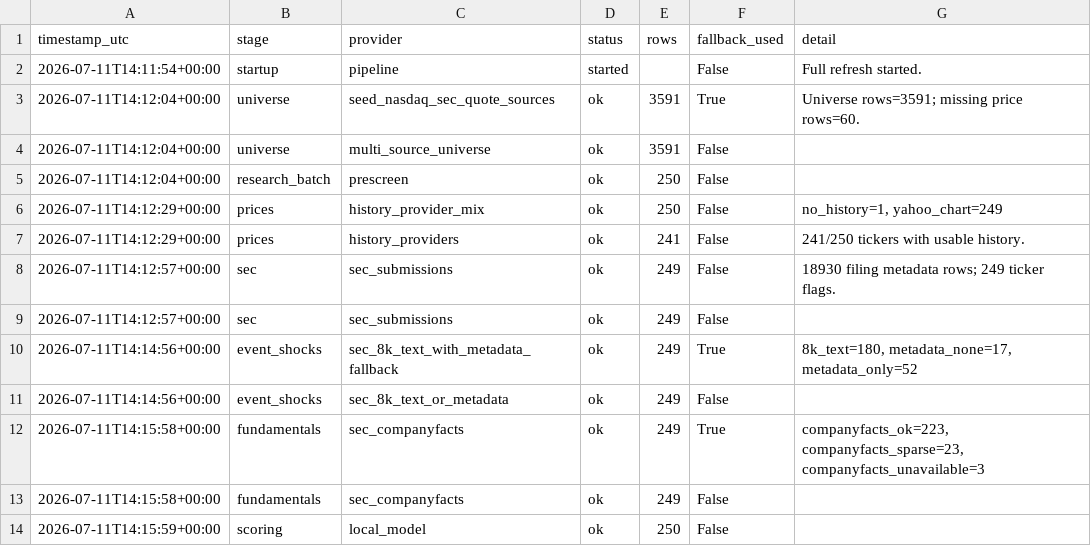
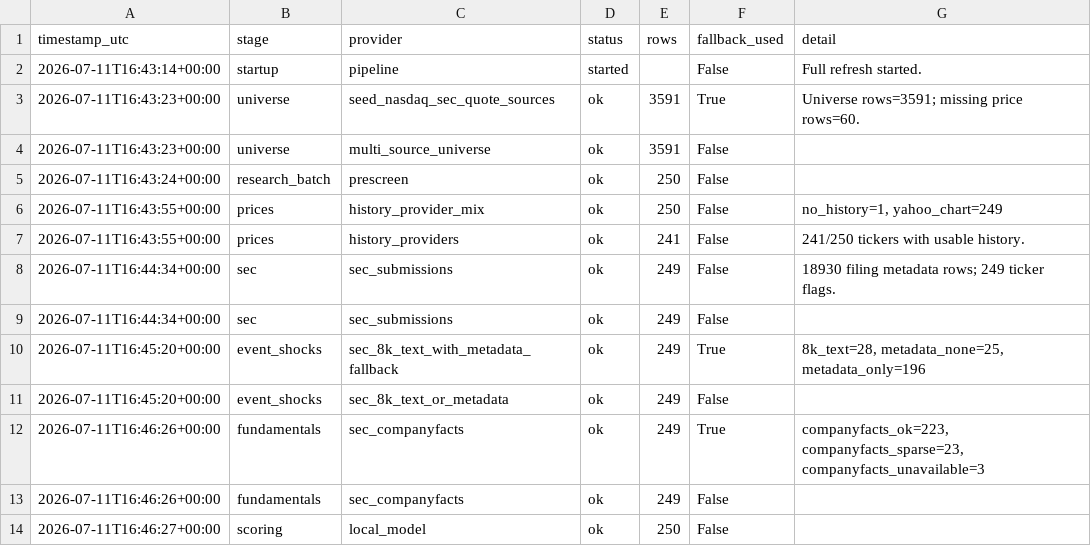
Before and after one commit to Kastnermj/mysterymachine, a CSV file: data/processed/source_status.csv, drawn as a sheet.

```diff
--- a/data/processed/source_status.csv
+++ b/data/processed/source_status.csv
@@ -1,14 +1,14 @@
 timestamp_utc,stage,provider,status,rows,fallback_used,detail
-2026-07-11T14:11:54+00:00,startup,pipeline,started,,False,Full refresh started.
-2026-07-11T14:12:04+00:00,universe,seed_nasdaq_sec_quote_sources,ok,3591,True,Universe rows=3591; missing price rows=60.
-2026-07-11T14:12:04+00:00,universe,multi_source_universe,ok,3591,False,
-2026-07-11T14:12:04+00:00,research_batch,prescreen,ok,250,False,
-2026-07-11T14:12:29+00:00,prices,history_provider_mix,ok,250,False,"no_history=1, yahoo_chart=249"
-2026-07-11T14:12:29+00:00,prices,history_providers,ok,241,False,241/250 tickers with usable history.
-2026-07-11T14:12:57+00:00,sec,sec_submissions,ok,249,False,18930 filing metadata rows; 249 ticker flags.
-2026-07-11T14:12:57+00:00,sec,sec_submissions,ok,249,False,
-2026-07-11T14:14:56+00:00,event_shocks,sec_8k_text_with_metadata_fallback,ok,249,True,"8k_text=180, metadata_none=17, metadata_only=52"
-2026-07-11T14:14:56+00:00,event_shocks,sec_8k_text_or_metadata,ok,249,False,
-2026-07-11T14:15:58+00:00,fundamentals,sec_companyfacts,ok,249,True,"companyfacts_ok=223, companyfacts_sparse=23, companyfacts_unavailable=3"
-2026-07-11T14:15:58+00:00,fundamentals,sec_companyfacts,ok,249,False,
-2026-07-11T14:15:59+00:00,scoring,local_model,ok,250,False,
+2026-07-11T16:43:14+00:00,startup,pipeline,started,,False,Full refresh started.
+2026-07-11T16:43:23+00:00,universe,seed_nasdaq_sec_quote_sources,ok,3591,True,Universe rows=3591; missing price rows=60.
+2026-07-11T16:43:23+00:00,universe,multi_source_universe,ok,3591,False,
+2026-07-11T16:43:24+00:00,research_batch,prescreen,ok,250,False,
+2026-07-11T16:43:55+00:00,prices,history_provider_mix,ok,250,False,"no_history=1, yahoo_chart=249"
+2026-07-11T16:43:55+00:00,prices,history_providers,ok,241,False,241/250 tickers with usable history.
+2026-07-11T16:44:34+00:00,sec,sec_submissions,ok,249,False,18930 filing metadata rows; 249 ticker flags.
+2026-07-11T16:44:34+00:00,sec,sec_submissions,ok,249,False,
+2026-07-11T16:45:20+00:00,event_shocks,sec_8k_text_with_metadata_fallback,ok,249,True,"8k_text=28, metadata_none=25, metadata_only=196"
+2026-07-11T16:45:20+00:00,event_shocks,sec_8k_text_or_metadata,ok,249,False,
+2026-07-11T16:46:26+00:00,fundamentals,sec_companyfacts,ok,249,True,"companyfacts_ok=223, companyfacts_sparse=23, companyfacts_unavailable=3"
+2026-07-11T16:46:26+00:00,fundamentals,sec_companyfacts,ok,249,False,
+2026-07-11T16:46:27+00:00,scoring,local_model,ok,250,False,
```
Also changed, not shown: data/processed/price_history_features.csv, data/processed/research_batch.csv, 7 other files.
